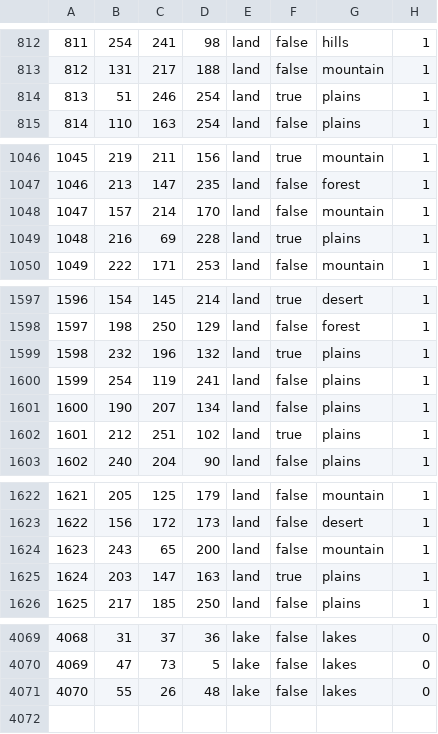
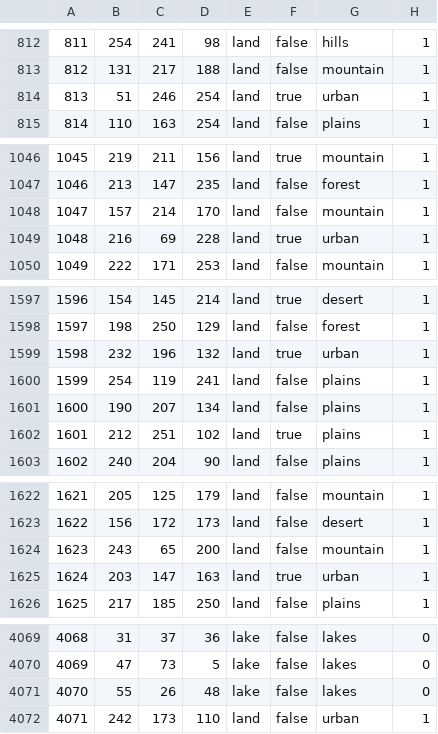
Before and after one commit to Dog517/Guardians-of-Iron, a CSV file: guardians of iron/map/definition.csv, drawn as a sheet; only a part is shown, gaps mark what is left out; the diff covers the shown part only.

```diff
--- a/guardians of iron/map/definition.csv
+++ b/guardians of iron/map/definition.csv
@@ -813,3 +813,3 @@
 812;131;217;188;land;false;mountain;1
-813;51;246;254;land;true;plains;1
+813;51;246;254;land;true;urban;1
 814;110;163;254;land;false;plains;1
@@ -1048,3 +1048,3 @@
 1047;157;214;170;land;false;mountain;1
-1048;216;69;228;land;true;plains;1
+1048;216;69;228;land;true;urban;1
 1049;222;171;253;land;false;mountain;1
@@ -1598,3 +1598,3 @@
 1597;198;250;129;land;false;forest;1
-1598;232;196;132;land;true;plains;1
+1598;232;196;132;land;true;urban;1
 1599;254;119;241;land;false;plains;1
@@ -1624,3 +1624,3 @@
 1623;243;65;200;land;false;mountain;1
-1624;203;147;163;land;true;plains;1
+1624;203;147;163;land;true;urban;1
 1625;217;185;250;land;false;plains;1
@@ -4071 +4071,2 @@
 4070;55;26;48;lake;false;lakes;0
+4071;242;173;110;land;false;urban;1
```
Also changed, not shown: 1 edited cell elsewhere in this file, 45 other files.
